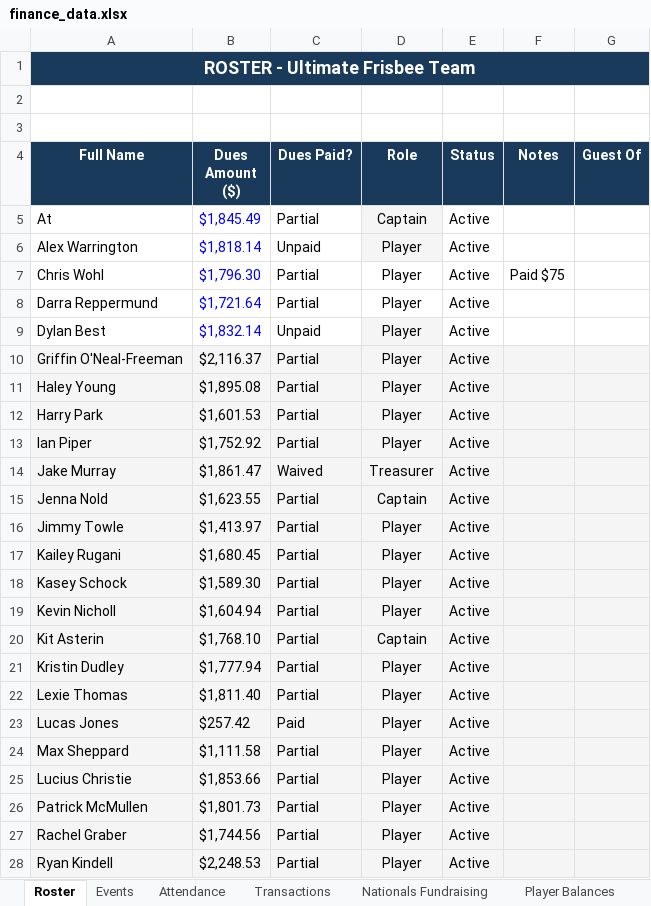
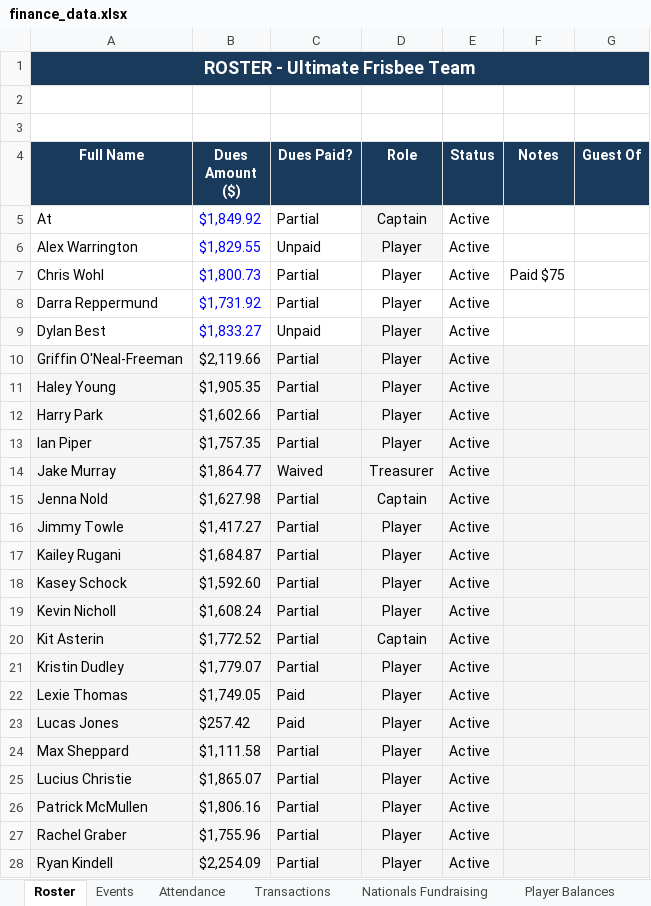
Before and after one commit to jakepmurray/port-finances-26, an Excel workbook: finance_data.xlsx, sheet Roster, drawn as a sheet; only a part is shown; values as stored, in another font and other column widths than the file's, no borders; charts and pictures not drawn; the diff covers the shown part only; the diff names each change by its address in the sheet, - before the commit and + after, or states it on an @@ line.

```diff
--- a/finance_data.xlsx (sheet Roster)
+++ b/finance_data.xlsx (sheet Roster)
-B5 (Dues Amount ($)): $1,845.49
+B5 (Dues Amount ($)): $1,849.92
-B6 (Dues Amount ($)): $1,818.14
+B6 (Dues Amount ($)): $1,829.55
-B7 (Dues Amount ($)): $1,796.30
+B7 (Dues Amount ($)): $1,800.73
-B8 (Dues Amount ($)): $1,721.64
+B8 (Dues Amount ($)): $1,731.92
-B9 (Dues Amount ($)): $1,832.14
+B9 (Dues Amount ($)): $1,833.27
-B10 (Dues Amount ($)): $2,116.37
+B10 (Dues Amount ($)): $2,119.66
-B11 (Dues Amount ($)): $1,895.08
+B11 (Dues Amount ($)): $1,905.35
-B12 (Dues Amount ($)): $1,601.53
+B12 (Dues Amount ($)): $1,602.66
-B13 (Dues Amount ($)): $1,752.92
+B13 (Dues Amount ($)): $1,757.35
-B14 (Dues Amount ($)): $1,861.47
+B14 (Dues Amount ($)): $1,864.77
-B15 (Dues Amount ($)): $1,623.55
+B15 (Dues Amount ($)): $1,627.98
-B16 (Dues Amount ($)): $1,413.97
+B16 (Dues Amount ($)): $1,417.27
-B17 (Dues Amount ($)): $1,680.45
+B17 (Dues Amount ($)): $1,684.87
-B18 (Dues Amount ($)): $1,589.30
+B18 (Dues Amount ($)): $1,592.60
-B19 (Dues Amount ($)): $1,604.94
+B19 (Dues Amount ($)): $1,608.24
-B20 (Dues Amount ($)): $1,768.10
+B20 (Dues Amount ($)): $1,772.52
-B21 (Dues Amount ($)): $1,777.94
+B21 (Dues Amount ($)): $1,779.07
-B22 (Dues Amount ($)): $1,811.40
+B22 (Dues Amount ($)): $1,749.05
-C22 (Dues Paid?): Partial
+C22 (Dues Paid?): Paid
-B25 (Dues Amount ($)): $1,853.66
+B25 (Dues Amount ($)): $1,865.07
-B26 (Dues Amount ($)): $1,801.73
+B26 (Dues Amount ($)): $1,806.16
-B27 (Dues Amount ($)): $1,744.56
+B27 (Dues Amount ($)): $1,755.96
-B28 (Dues Amount ($)): $2,248.53
+B28 (Dues Amount ($)): $2,254.09
```
Also changed, not shown: 7 edited cells elsewhere in this sheet, sheet Player Balances, sheet Transactions, sheet Attendance, sheet Dashboard, sheet Events, other sheet tabs, formulas that keep their value, charts or pictures.
